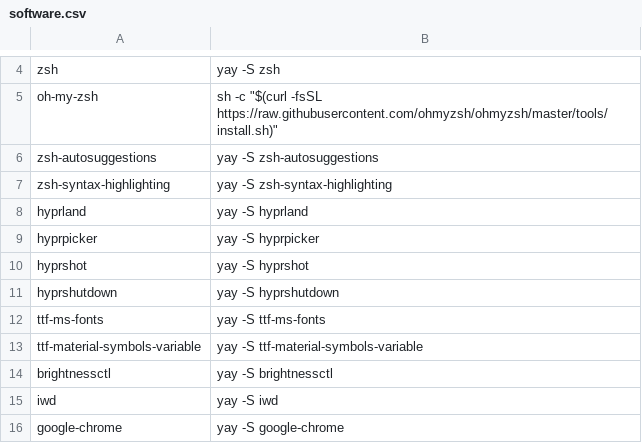
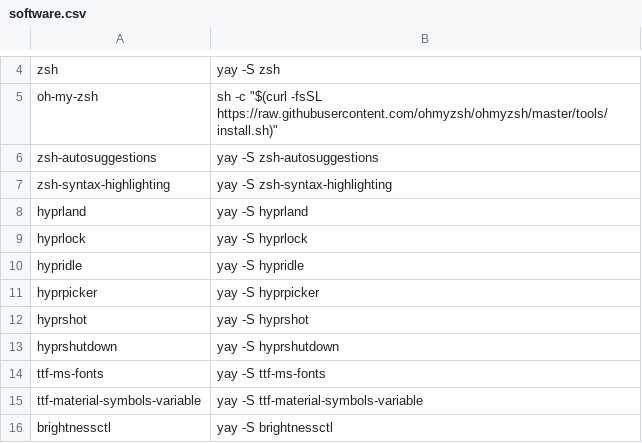
Before and after one commit to Iconejey/arch-hypr, a CSV file: software.csv, drawn as a sheet; only a part is shown, gaps mark what is left out; the shorter side is filled out with more unchanged rows; the diff names each change by its address in the sheet, - before the commit and + after, or states it on an @@ line.

```diff
--- a/software.csv
+++ b/software.csv
+row 9: hyprlock | yay -S hyprlock
+row 10: hypridle | yay -S hypridle
```
Also changed, not shown: 4 other files.
